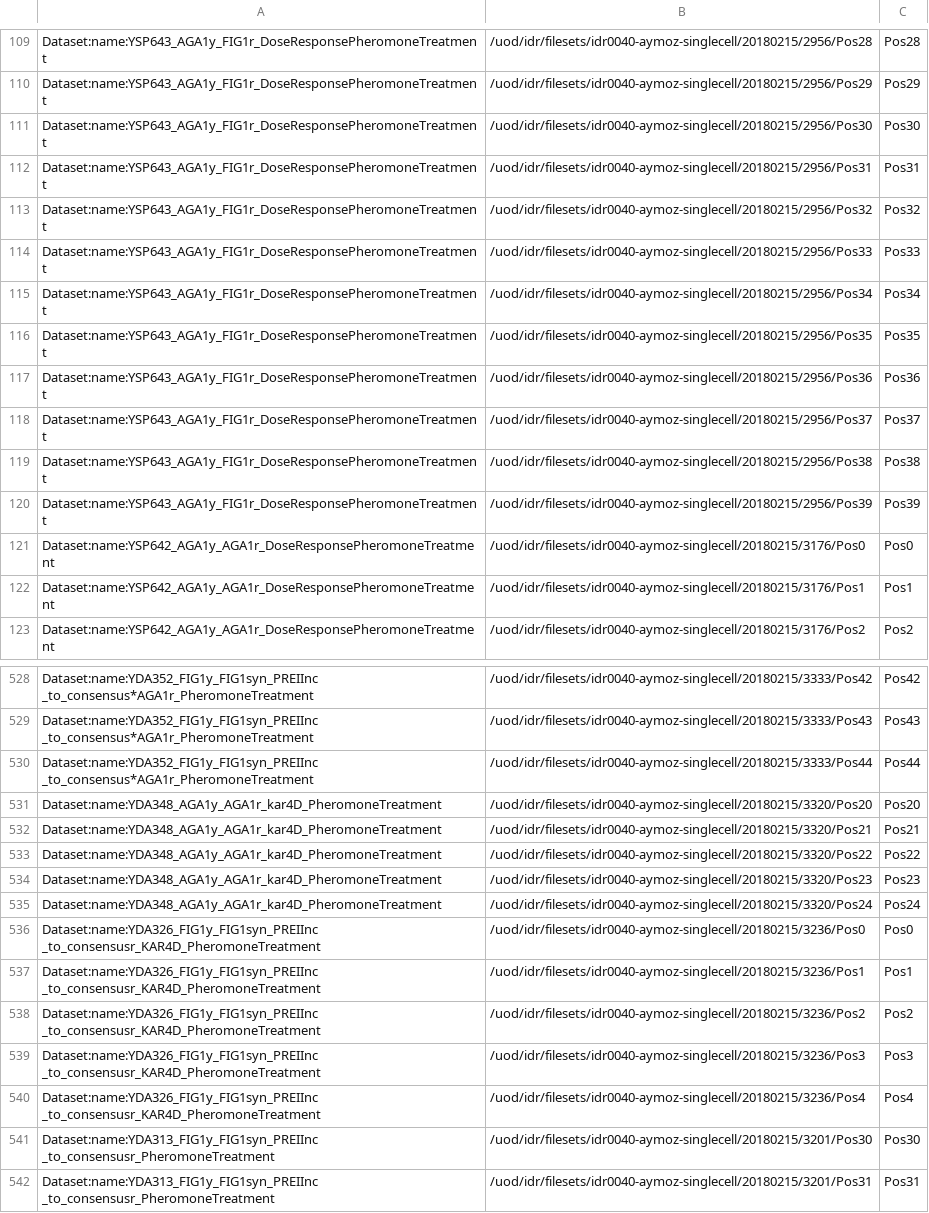
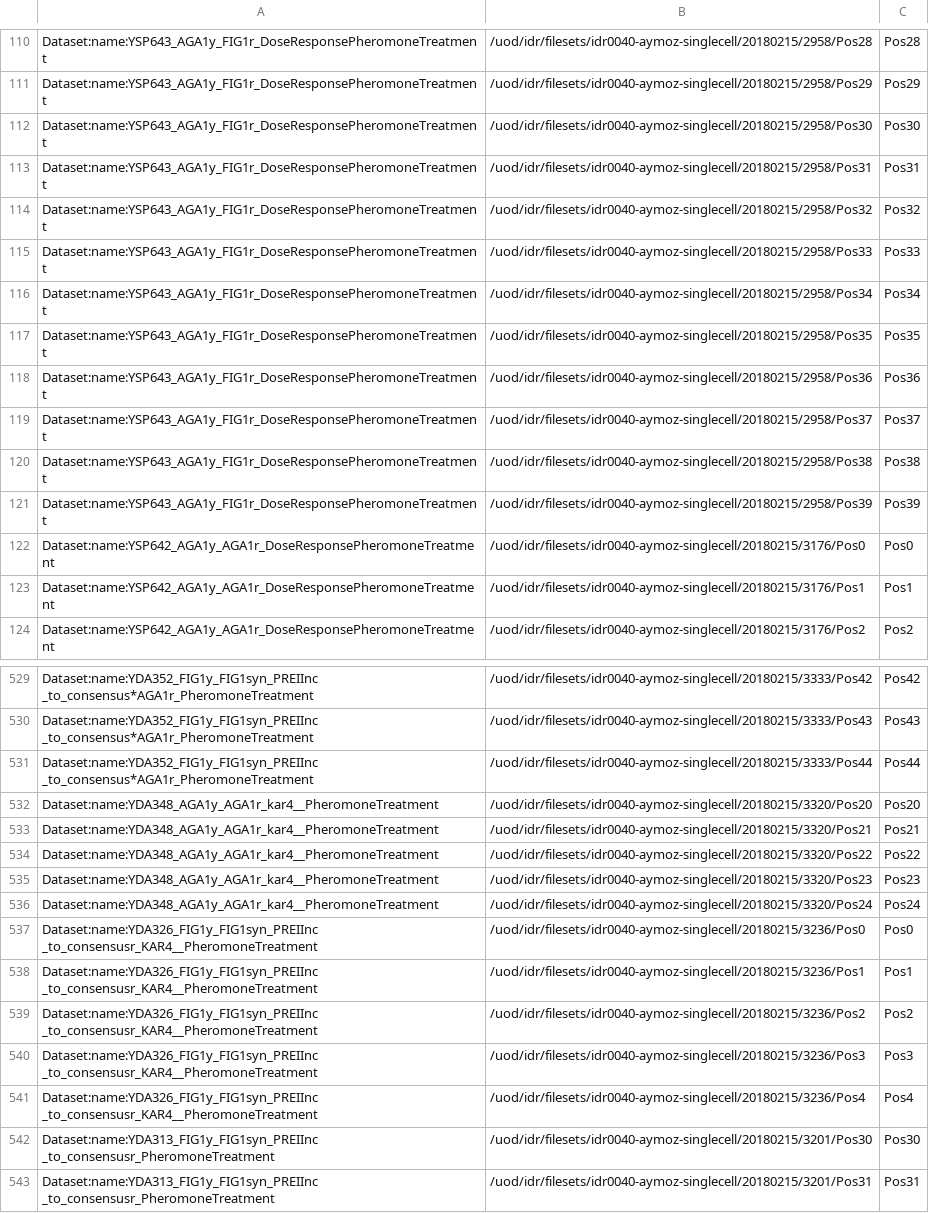
Before and after one commit to snoopycrimecop/idr0040-aymoz-singlecell, a TSV file: experimentA/idr0040-experimentA-filePaths.tsv, drawn as a sheet; only a part is shown, gaps mark what is left out; addresses are those after the commit; the diff covers the shown part only; the diff names each change by its address in the sheet, - before the commit and + after, or states it on an @@ line.

```diff
--- a/experimentA/idr0040-experimentA-filePaths.tsv
+++ b/experimentA/idr0040-experimentA-filePaths.tsv
-B110: /uod/idr/filesets/idr0040-aymoz-singlecell/20180215/2956/Pos28
+B110: /uod/idr/filesets/idr0040-aymoz-singlecell/20180215/2958/Pos28
-B111: /uod/idr/filesets/idr0040-aymoz-singlecell/20180215/2956/Pos29
+B111: /uod/idr/filesets/idr0040-aymoz-singlecell/20180215/2958/Pos29
-B112: /uod/idr/filesets/idr0040-aymoz-singlecell/20180215/2956/Pos30
+B112: /uod/idr/filesets/idr0040-aymoz-singlecell/20180215/2958/Pos30
-B113: /uod/idr/filesets/idr0040-aymoz-singlecell/20180215/2956/Pos31
+B113: /uod/idr/filesets/idr0040-aymoz-singlecell/20180215/2958/Pos31
-B114: /uod/idr/filesets/idr0040-aymoz-singlecell/20180215/2956/Pos32
+B114: /uod/idr/filesets/idr0040-aymoz-singlecell/20180215/2958/Pos32
-B115: /uod/idr/filesets/idr0040-aymoz-singlecell/20180215/2956/Pos33
+B115: /uod/idr/filesets/idr0040-aymoz-singlecell/20180215/2958/Pos33
-B116: /uod/idr/filesets/idr0040-aymoz-singlecell/20180215/2956/Pos34
+B116: /uod/idr/filesets/idr0040-aymoz-singlecell/20180215/2958/Pos34
-B117: /uod/idr/filesets/idr0040-aymoz-singlecell/20180215/2956/Pos35
+B117: /uod/idr/filesets/idr0040-aymoz-singlecell/20180215/2958/Pos35
-B118: /uod/idr/filesets/idr0040-aymoz-singlecell/20180215/2956/Pos36
+B118: /uod/idr/filesets/idr0040-aymoz-singlecell/20180215/2958/Pos36
-B119: /uod/idr/filesets/idr0040-aymoz-singlecell/20180215/2956/Pos37
+B119: /uod/idr/filesets/idr0040-aymoz-singlecell/20180215/2958/Pos37
-B120: /uod/idr/filesets/idr0040-aymoz-singlecell/20180215/2956/Pos38
+B120: /uod/idr/filesets/idr0040-aymoz-singlecell/20180215/2958/Pos38
-B121: /uod/idr/filesets/idr0040-aymoz-singlecell/20180215/2956/Pos39
+B121: /uod/idr/filesets/idr0040-aymoz-singlecell/20180215/2958/Pos39
-A532:A536: Dataset:name:YDA348_AGA1y_AGA1r_kar4D_PheromoneTreatment
+A532:A536: Dataset:name:YDA348_AGA1y_AGA1r_kar4__PheromoneTreatment
-A537:A541: Dataset:name:YDA326_FIG1y_FIG1syn_PREIInc _to_consensusr_KAR4D_PheromoneTreatment
+A537:A541: Dataset:name:YDA326_FIG1y_FIG1syn_PREIInc _to_consensusr_KAR4__PheromoneTreatment
```
Also changed, not shown: 1 added row and 43 edited cells elsewhere in this file, experimentA/rendering_settings/mapping.tsv, 5 other files.
